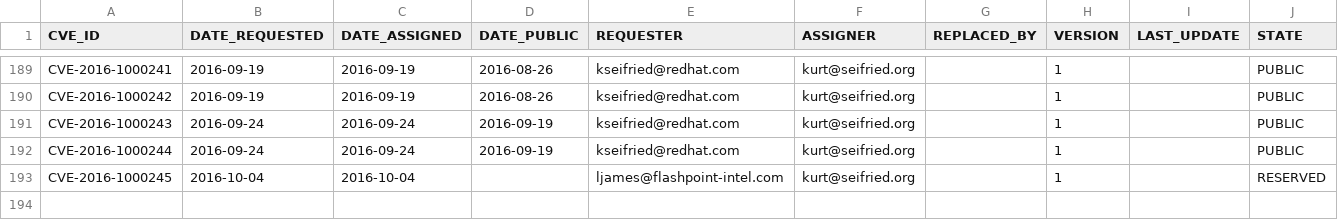
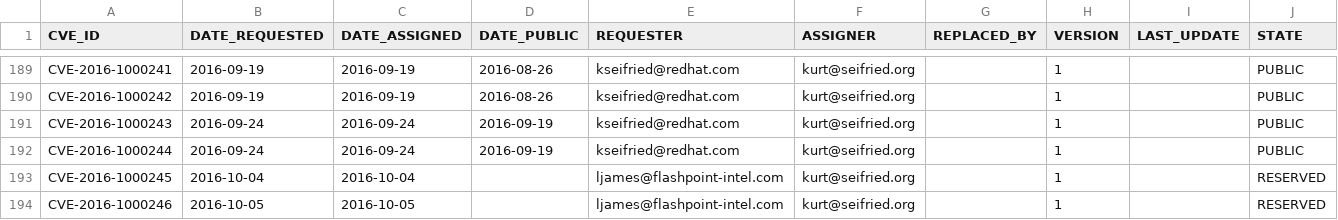
Before and after one commit to daniel-beck/DWF-Database, a CSV file: DWF-Database-2016.csv, drawn as a sheet; only a part is shown, gaps mark what is left out; rows hold the shown columns only; the diff names each change by its address in the sheet, - before the commit and + after, or states it on an @@ line.

Commit message:
CVE-2016-1000246

```diff
--- a/DWF-Database-2016.csv
+++ b/DWF-Database-2016.csv
+row 194: CVE-2016-1000246 | 2016-10-05 | 2016-10-05 |  | ljames@flashpoint-intel.com | kurt@seifried.org |  | 1 |  | RESERVED
```
